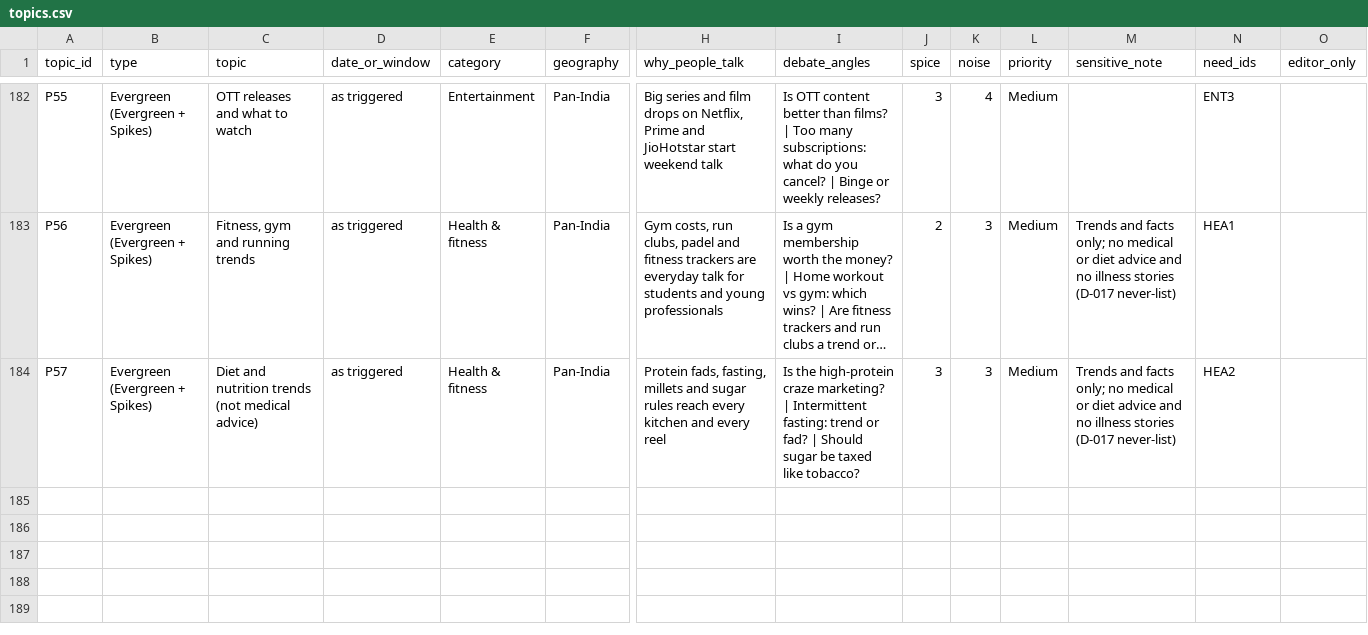
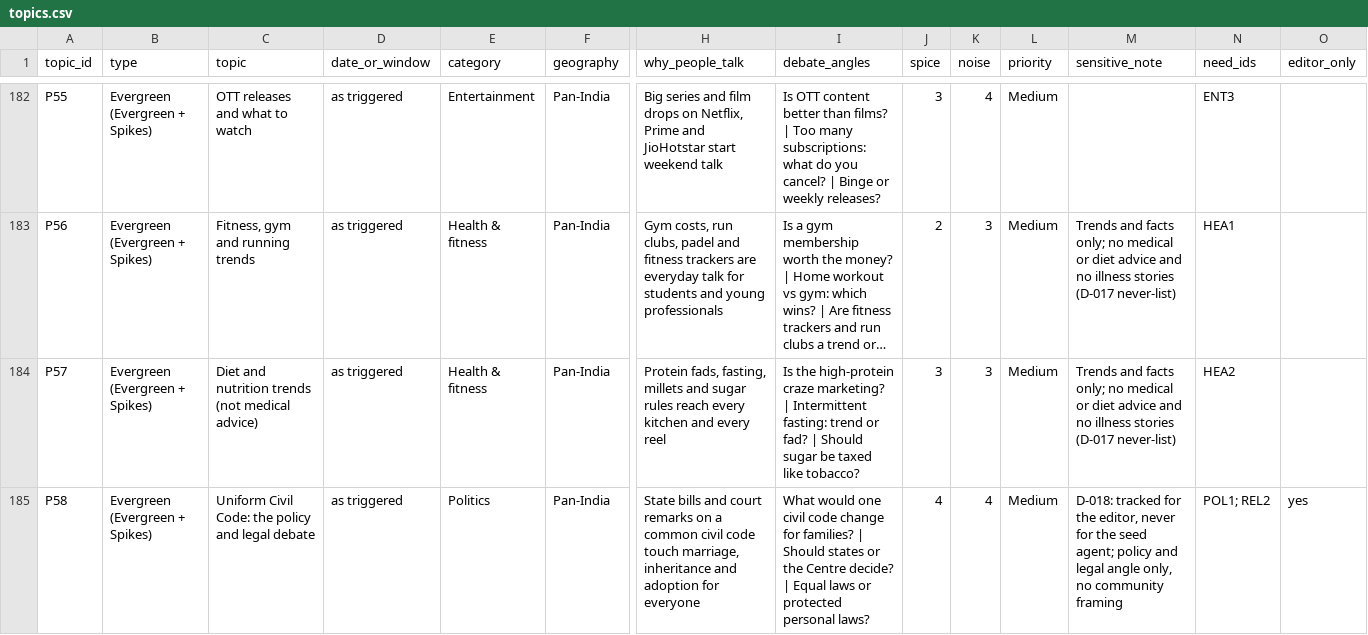
Before and after one commit to akshay09438/riffi-blr-feed, a CSV file: topics.csv, drawn as a sheet; only a part is shown, gaps mark what is left out; long unchanged cells end in …; rows hold the shown columns only; the diff names each change by its address in the sheet, - before the commit and + after, or states it on an @@ line.

```diff
--- a/topics.csv
+++ b/topics.csv
+row 185: P58 | Evergreen (Evergreen + Spikes) | Uniform Civil Code: the policy and legal debate | as triggered | Politics | Pan-India | State bills and court remarks on a common civil code touch marriage, inheritance and adoption for everyone | What would one civil code change for families? | Should states or the Centre decide? | Equal laws or protected personal laws? | 4 | 4 | Medium | D-018: tracked for the editor, never for the seed agent; policy and legal angle only, no community framing | POL1; REL2 | yes
```
Also changed, not shown: 15 other files.
